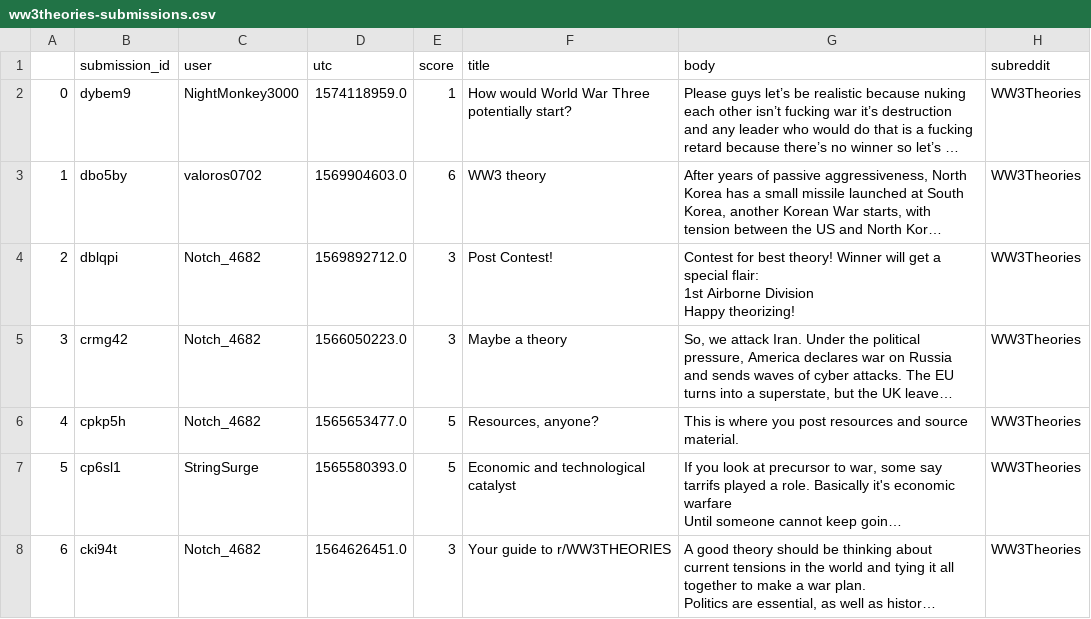
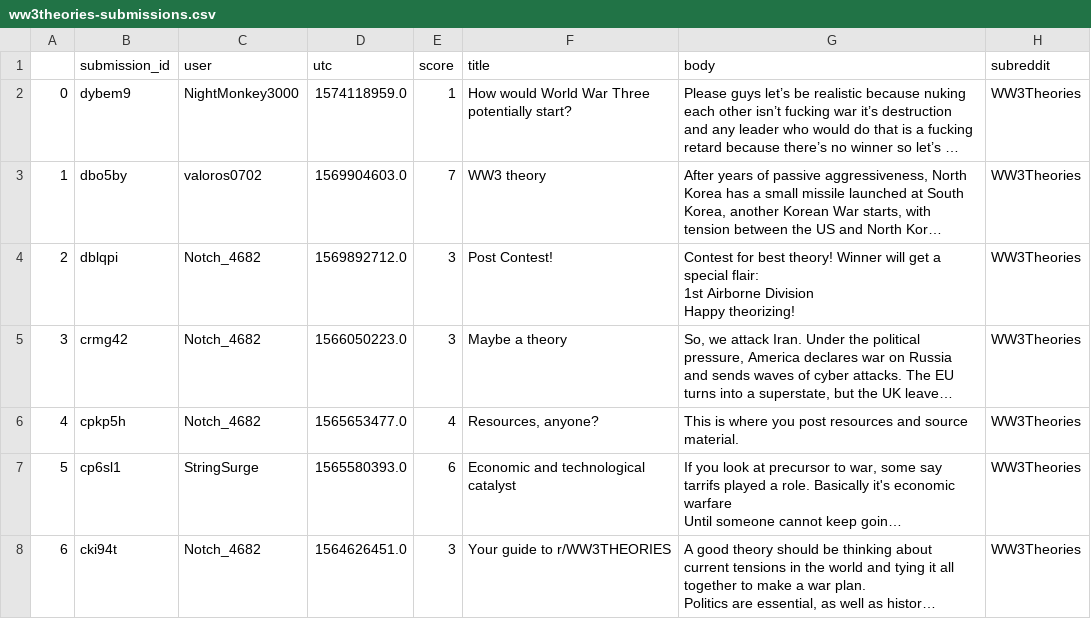
Before and after one commit to mjkern/RedditSubcultures, a CSV file: downloads/ww3theories-submissions.csv, drawn as a sheet; long unchanged cells end in …; the diff names each change by its address in the sheet, - before the commit and + after, or states it on an @@ line.

```diff
--- a/downloads/ww3theories-submissions.csv
+++ b/downloads/ww3theories-submissions.csv
-E3 (score): 6
+E3 (score): 7
-E6 (score): 5
+E6 (score): 4
-E7 (score): 5
+E7 (score): 6
```
Also changed, not shown: 2 other files.
